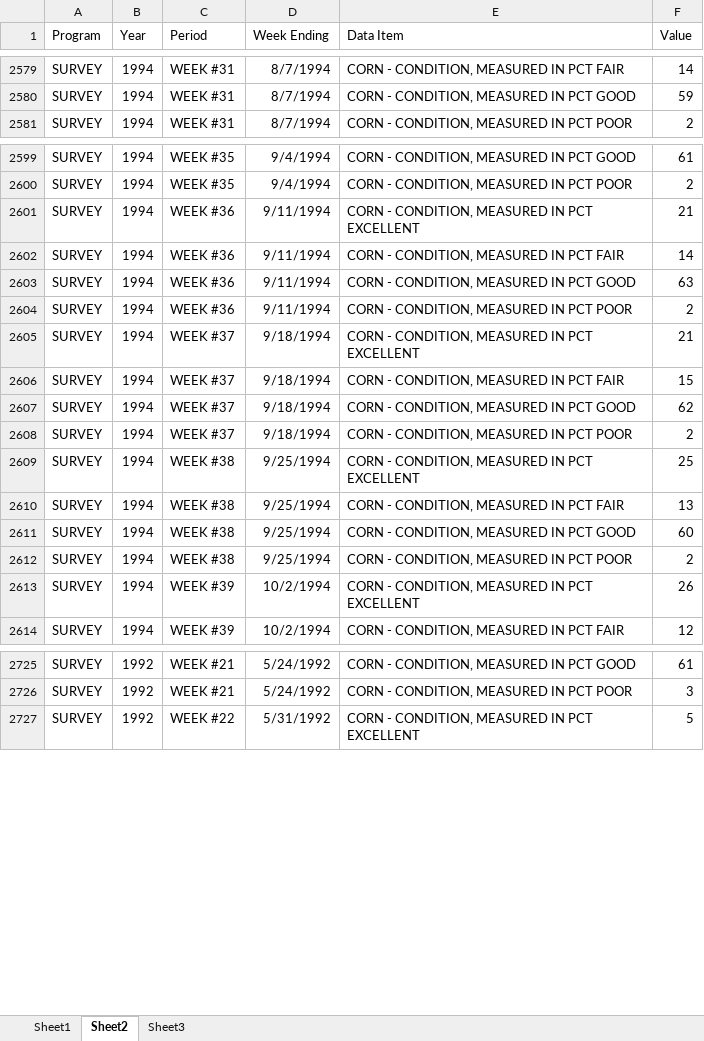
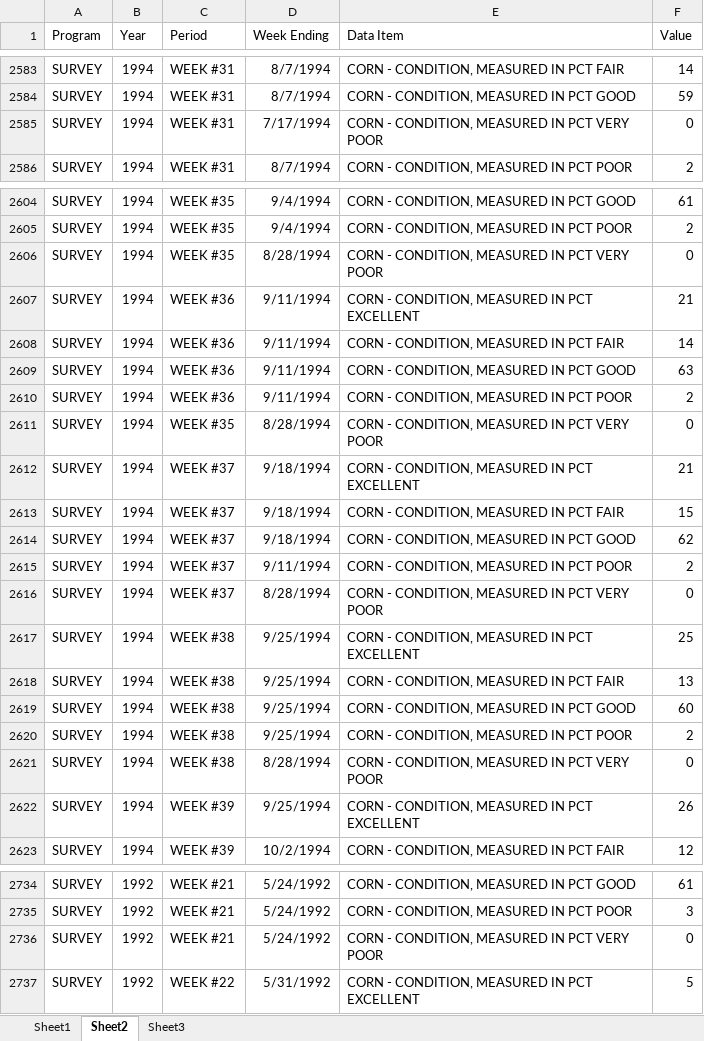
Before and after one commit to mindymallory/PriceAnalysis, an Excel workbook: Excel-files/yied-forecast-advanced.xlsx, sheet Sheet2, drawn as a sheet; only a part is shown, gaps mark what is left out; values as stored, in another font and other column widths than the file's, no borders; addresses are those after the commit; the diff covers the shown part only; the diff names each change by its address in the sheet, - before the commit and + after, or states it on an @@ line.

```diff
--- a/Excel-files/yied-forecast-advanced.xlsx (sheet Sheet2)
+++ b/Excel-files/yied-forecast-advanced.xlsx (sheet Sheet2)
+row 2585: SURVEY | 1994 | WEEK #31 | 7/17/1994 | CORN - CONDITION, MEASURED IN PCT VERY POOR | 0
+row 2606: SURVEY | 1994 | WEEK #35 | 8/28/1994 | CORN - CONDITION, MEASURED IN PCT VERY POOR | 0
+row 2611: SURVEY | 1994 | WEEK #35 | 8/28/1994 | CORN - CONDITION, MEASURED IN PCT VERY POOR | 0
-D2615 (Week Ending): 9/18/1994
+D2615 (Week Ending): 9/11/1994
+row 2616: SURVEY | 1994 | WEEK #37 | 8/28/1994 | CORN - CONDITION, MEASURED IN PCT VERY POOR | 0
+row 2621: SURVEY | 1994 | WEEK #38 | 8/28/1994 | CORN - CONDITION, MEASURED IN PCT VERY POOR | 0
-D2622 (Week Ending): 10/2/1994
+D2622 (Week Ending): 9/25/1994
+row 2736: SURVEY | 1992 | WEEK #21 | 5/24/1992 | CORN - CONDITION, MEASURED IN PCT VERY POOR | 0
```
Also changed, not shown: 20 added rows elsewhere in this sheet, docs/Excel-files/yied-forecast-advanced.xlsx.
